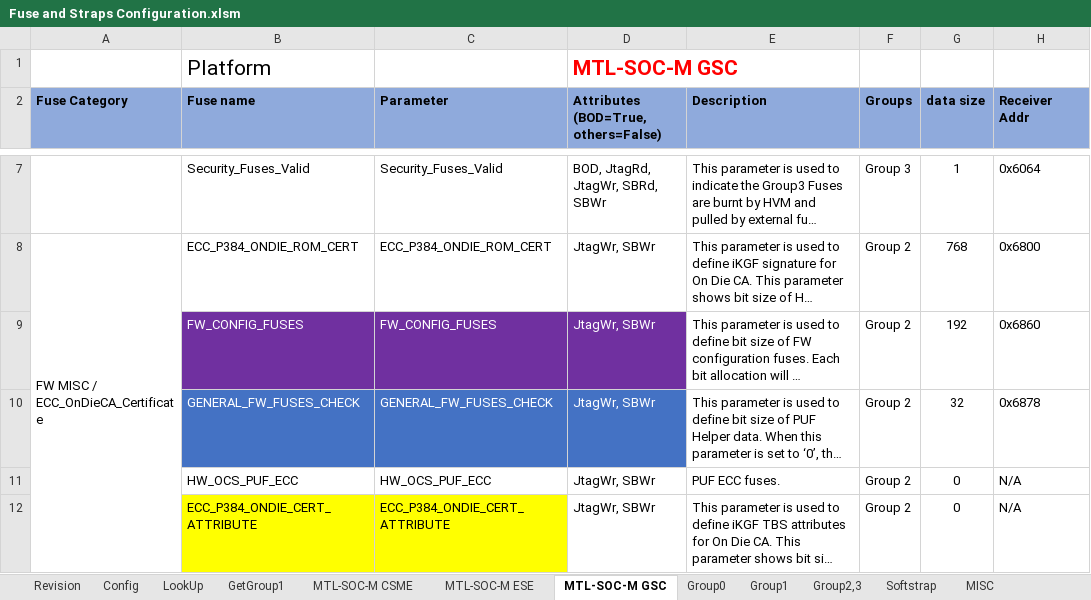
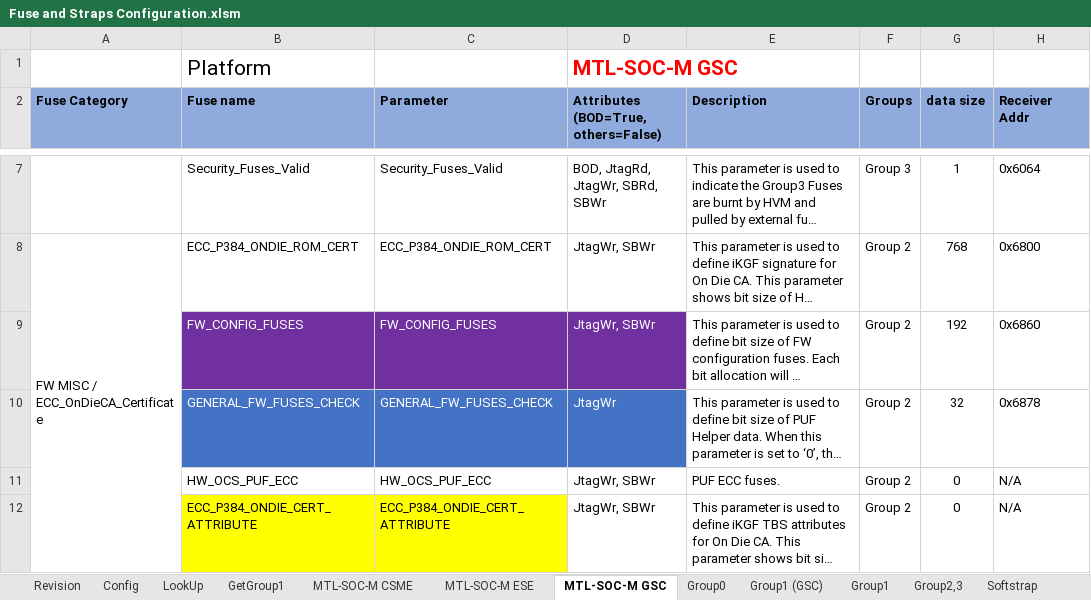
Before and after one commit to jasonx-tsao/exp_vtb, an Excel workbook: ArchSpecs/Working/Fuse and Straps Configuration.xlsm, sheet MTL-SOC-M GSC, drawn as a sheet; only a part is shown, gaps mark what is left out; long unchanged cells end in …; values as stored, in another font and other column widths than the file's, no borders; conditional formats not drawn; the diff names each change by its address in the sheet, - before the commit and + after, or states it on an @@ line.

```diff
--- a/ArchSpecs/Working/Fuse and Straps Configuration.xlsm (sheet MTL-SOC-M GSC)
+++ b/ArchSpecs/Working/Fuse and Straps Configuration.xlsm (sheet MTL-SOC-M GSC)
+sheet tab: Group1 (GSC)
-D10: JtagWr, SBWr
+D10: JtagWr
```
Also changed, not shown: sheet Revision, charts or pictures.
